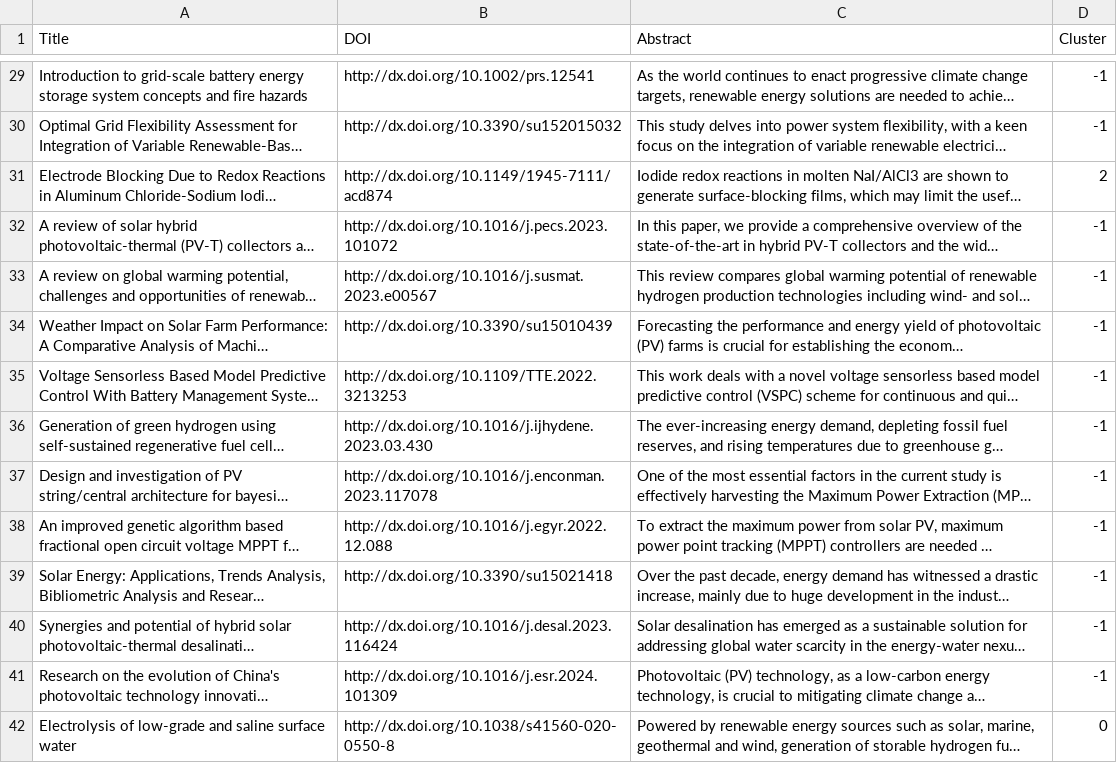
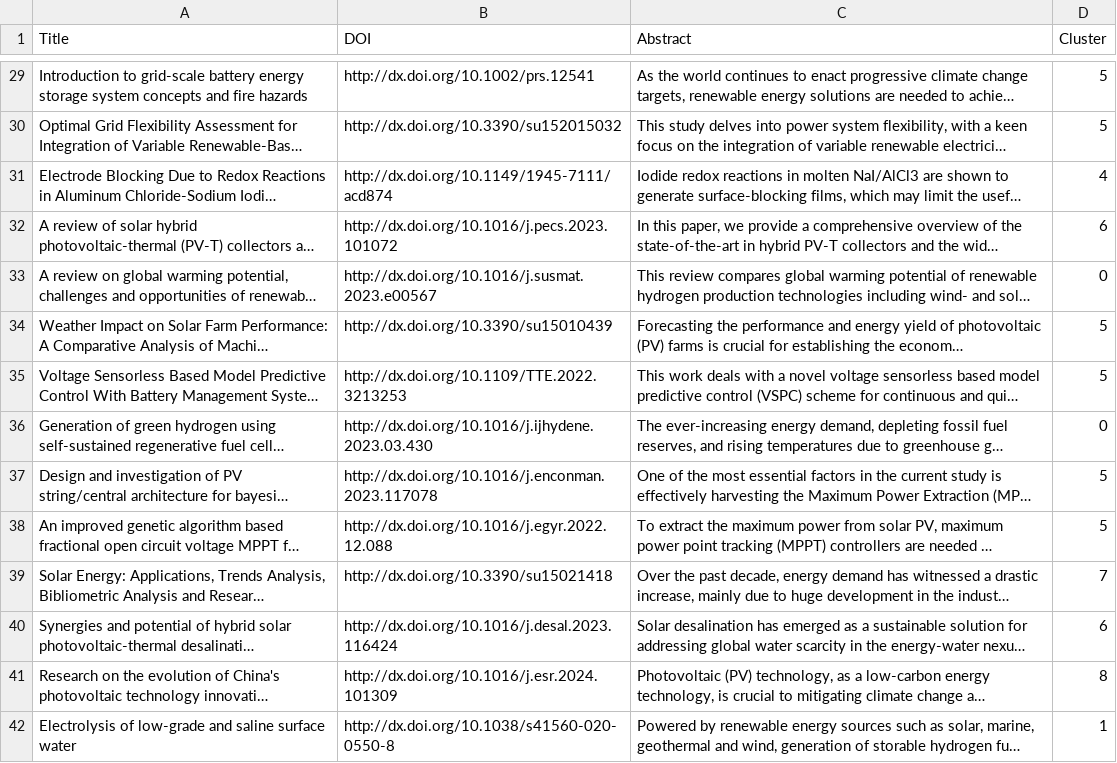
Before and after one commit to OscarElliott/Research-Paper-Clustering, a CSV file: data/processed/clustering_results.csv, drawn as a sheet; only a part is shown, gaps mark what is left out; long unchanged cells end in …; the diff covers the shown part only; the diff names each change by its address in the sheet, - before the commit and + after, or states it on an @@ line.

```diff
--- a/data/processed/clustering_results.csv
+++ b/data/processed/clustering_results.csv
-D29:D30 (Cluster): -1
+D29:D30 (Cluster): 5
-D31 (Cluster): 2
+D31 (Cluster): 4
-D32 (Cluster): -1
+D32 (Cluster): 6
-D33 (Cluster): -1
+D33 (Cluster): 0
-D34:D35 (Cluster): -1
+D34:D35 (Cluster): 5
-D36 (Cluster): -1
+D36 (Cluster): 0
-D37:D38 (Cluster): -1
+D37:D38 (Cluster): 5
-D39 (Cluster): -1
+D39 (Cluster): 7
-D40 (Cluster): -1
+D40 (Cluster): 6
-D41 (Cluster): -1
+D41 (Cluster): 8
-D42 (Cluster): 0
+D42 (Cluster): 1
```
Also changed, not shown: 64 edited cells elsewhere in this file, 5 other files.
